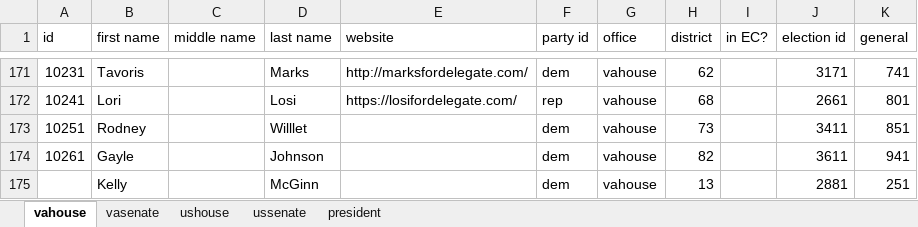
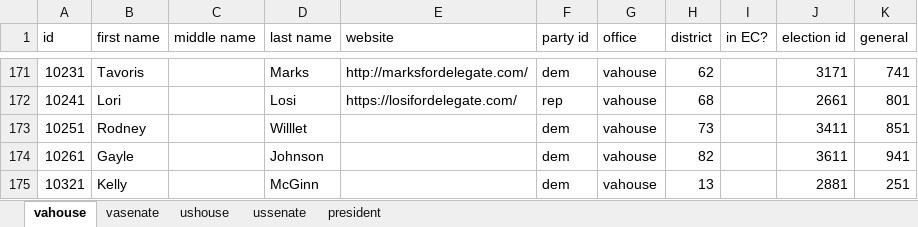
Before and after one commit to frashure/virginia-elections-api, an Excel workbook: db_resources/candidate_tracker.xlsx, sheet vahouse, drawn as a sheet; only a part is shown, gaps mark what is left out; values as stored, in another font and other column widths than the file's, no borders; the diff names each change by its address in the sheet, - before the commit and + after, or states it on an @@ line.

```diff
--- a/db_resources/candidate_tracker.xlsx (sheet vahouse)
+++ b/db_resources/candidate_tracker.xlsx (sheet vahouse)
-A175 (id): (empty)
+A175 (id): 10321
```
Also changed, not shown: sheet vasenate.
